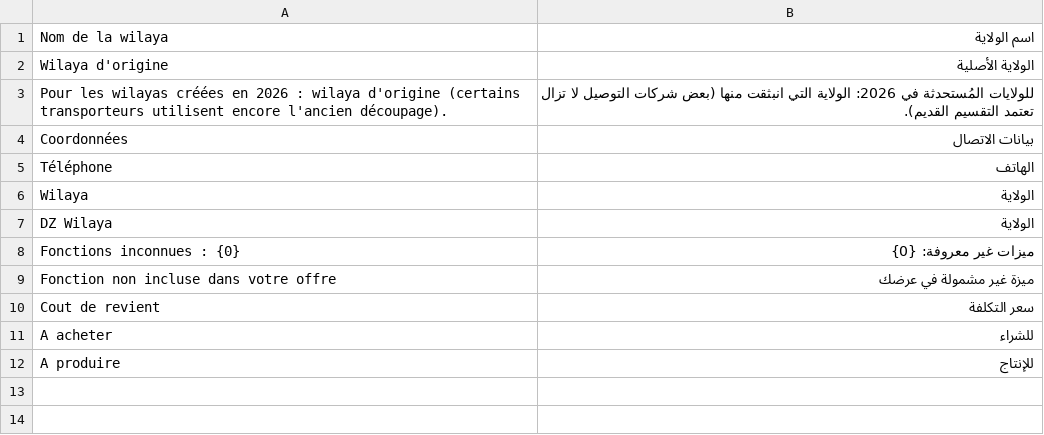
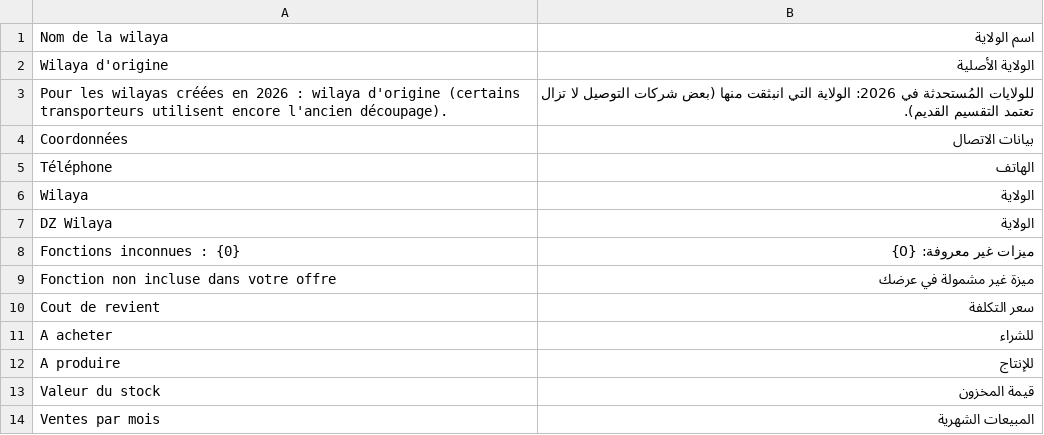
Before and after one commit to adem-max/dafter-core, a CSV file: dz_core/translations/ar.csv, drawn as a sheet.

```diff
--- a/dz_core/translations/ar.csv
+++ b/dz_core/translations/ar.csv
@@ -12 +12,3 @@ A acheter,للشراء
 A produire,للإنتاج
+Valeur du stock,قيمة المخزون
+Ventes par mois,المبيعات الشهرية
```
Also changed, not shown: dz_core/translations/en.csv, 9 other files.
